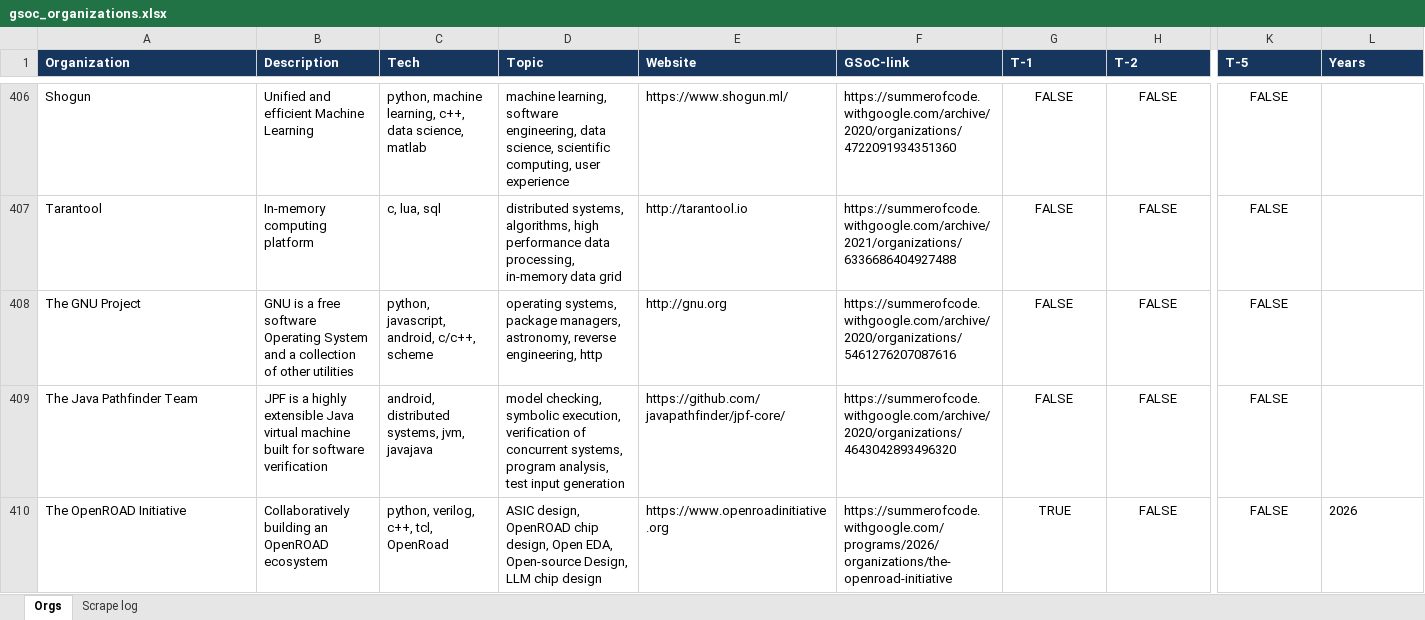
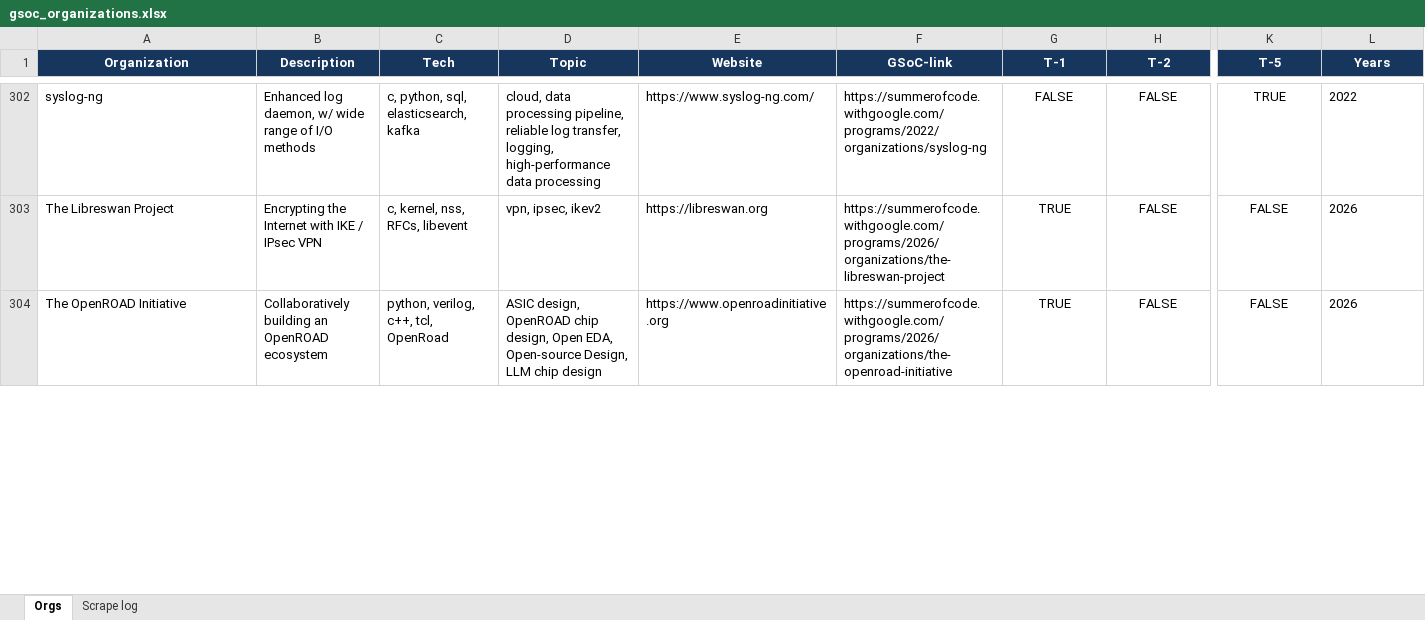
Before and after one commit to starDust1703/Orglytics, an Excel workbook: src/backend/gsoc_organizations.xlsx, sheet Orgs, drawn as a sheet; only a part is shown, gaps mark what is left out; values as stored, in another font and other column widths than the file's, no borders; removed rows and columns are numbered as before the commit, all else as after; rows hold the shown columns only; the diff covers the shown part only; the diff names each change by its address in the sheet, - before the commit and + after, or states it on an @@ line.

Commit message:
refactor: enhance prediction model with additional presence columns and years

```diff
--- a/src/backend/gsoc_organizations.xlsx (sheet Orgs)
+++ b/src/backend/gsoc_organizations.xlsx (sheet Orgs)
-A1:L1 alignment: left
+A1:L1 alignment: center
-A302 (Organization): Shogun
+A302 (Organization): syslog-ng
-B302 (Description): Unified and efficient Machine Learning
+B302 (Description): Enhanced log daemon, w/ wide range of I/O methods
-C302 (Tech): python, machine learning, c++, data science, matlab
+C302 (Tech): c, python, sql, elasticsearch, kafka
-D302 (Topic): machine learning, software engineering, data science, scientific computing, user experience
+D302 (Topic): cloud, data processing pipeline, reliable log transfer, logging, high-performance data processing
-E302 (Website): https://www.shogun.ml/
+E302 (Website): https://www.syslog-ng.com/
-F302 (GSoC-link): https://summerofcode.withgoogle.com/archive/2020/organizations/4722091934351360
+F302 (GSoC-link): https://summerofcode.withgoogle.com/programs/2022/organizations/syslog-ng
-K302 (T-5): FALSE
+K302 (T-5): TRUE
-L302 (Years): (empty)
+L302 (Years): 2022
-row 407: Tarantool | In-memory computing platform | c, lua, sql | distributed systems, algorithms, high performance data processing, in-memory data grid | http://tarantool.io | https://summerofcode.withgoogle.com/archive/2021/organizations/6336686404927488 | FALSE | FALSE | FALSE
-row 408: The GNU Project | GNU is a free software Operating System and a collection of other utilities | python, javascript, android, c/c++, scheme | operating systems, package managers, astronomy, reverse engineering, http | http://gnu.org | https://summerofcode.withgoogle.com/archive/2020/organizations/5461276207087616 | FALSE | FALSE | FALSE
-row 409: The Java Pathfinder Team | JPF is a highly extensible Java virtual machine built for software verification | android, distributed systems, jvm, javajava | model checking, symbolic execution, verification of concurrent systems, program analysis, test input generation | https://github.com/javapathfinder/jpf-core/ | https://summerofcode.withgoogle.com/archive/2020/organizations/4643042893496320 | FALSE | FALSE | FALSE
@@ row 204 moved to row 303: The Libreswan Project @@
```
Also changed, not shown: 1 added row, 109 removed rows, 121 moved rows, 22 edited cells and cell formats elsewhere in this sheet, sheet Scrape log, 6 other files.
